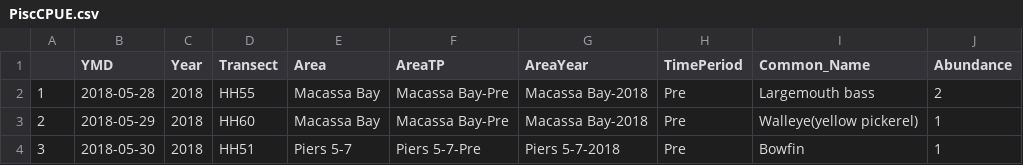
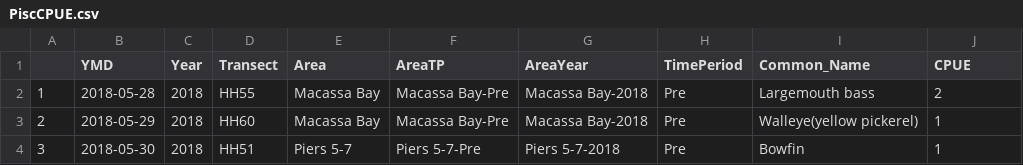
Before and after one commit to MCW-ecology/Pier-5-7, a CSV file: PiscCPUE.csv, drawn as a sheet; only a part is shown.

```diff
--- a/PiscCPUE.csv
+++ b/PiscCPUE.csv
@@ -1,2 +1,2 @@
-"","YMD","Year","Transect","Area","AreaTP","AreaYear","TimePeriod","Common_Name","Abundance"
+"","YMD","Year","Transect","Area","AreaTP","AreaYear","TimePeriod","Common_Name","CPUE"
 "1","2018-05-28","2018","HH55","Macassa Bay","Macassa Bay-Pre","Macassa Bay-2018","Pre","Largemouth bass",2
```
Also changed, not shown: PiscCPUE2.csv, PiscCPUE2Adult.csv, 5 other files.
